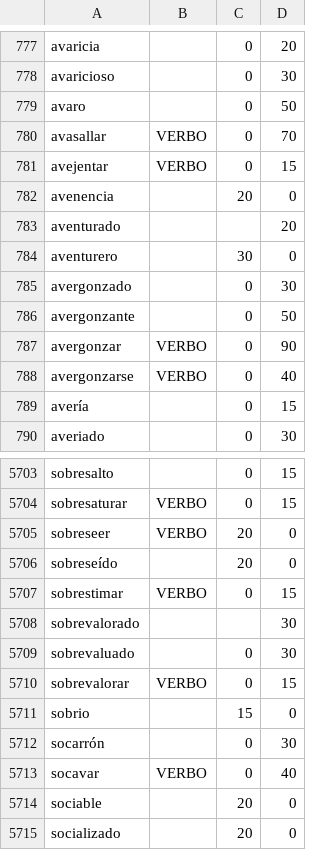
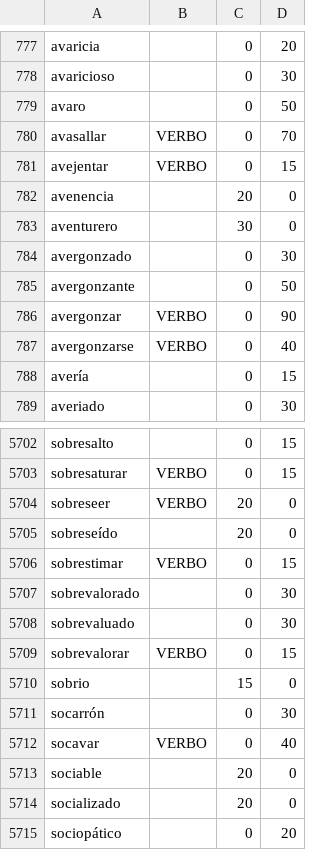
Before and after one commit to fbalbachan/TecnoNews, a CSV file: prototype/resources/sentiwordnet.csv, drawn as a sheet; only a part is shown, gaps mark what is left out; the shorter side is filled out with more unchanged rows.

Commit message:
- Minor corrections to Sentiwordnet.

```diff
--- a/prototype/resources/sentiwordnet.csv
+++ b/prototype/resources/sentiwordnet.csv
@@ -782,3 +782,2 @@ avejentar,VERBO,0,15
 avenencia,,20,0
-aventurado,,,20
 aventurero,,30,0
@@ -5707,3 +5706,3 @@ sobreseído,,20,0
 sobrestimar,VERBO,0,15
-sobrevalorado,,,30
+sobrevalorado,,0,30
 sobrevaluado,,0,30
```
